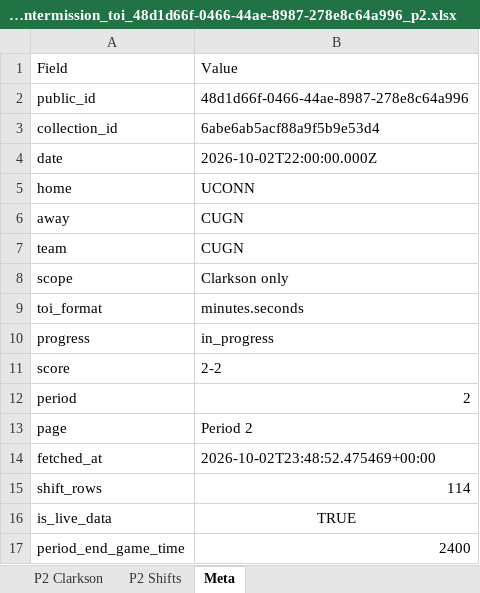
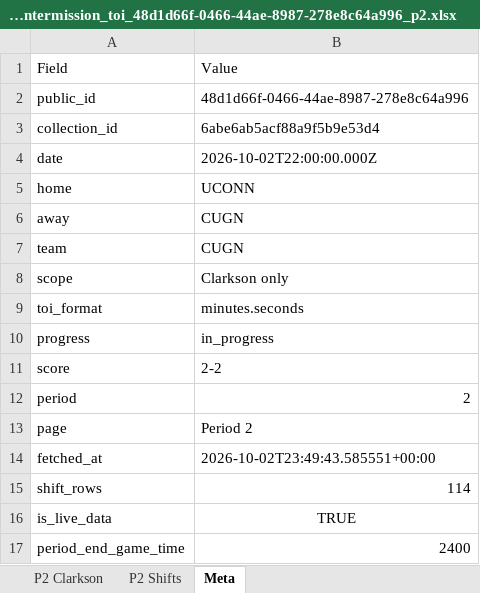
Before and after one commit to emilyfehr99/clarkson-toi-live, an Excel workbook: clarkson_intermission_toi_48d1d66f-0466-44ae-8987-278e8c64a996_p2.xlsx, sheet Meta, drawn as a sheet; values as stored, in another font and other column widths than the file's, no borders; the diff names each change by its address in the sheet, - before the commit and + after, or states it on an @@ line.

Commit message:
Publish intermission Period TOI workbook

```diff
--- a/clarkson_intermission_toi_48d1d66f-0466-44ae-8987-278e8c64a996_p2.xlsx (sheet Meta)
+++ b/clarkson_intermission_toi_48d1d66f-0466-44ae-8987-278e8c64a996_p2.xlsx (sheet Meta)
-B14: 2026-10-02T23:48:52.475469+00:00
+B14: 2026-10-02T23:49:43.585551+00:00
```
Also changed, not shown: 1 other file.
